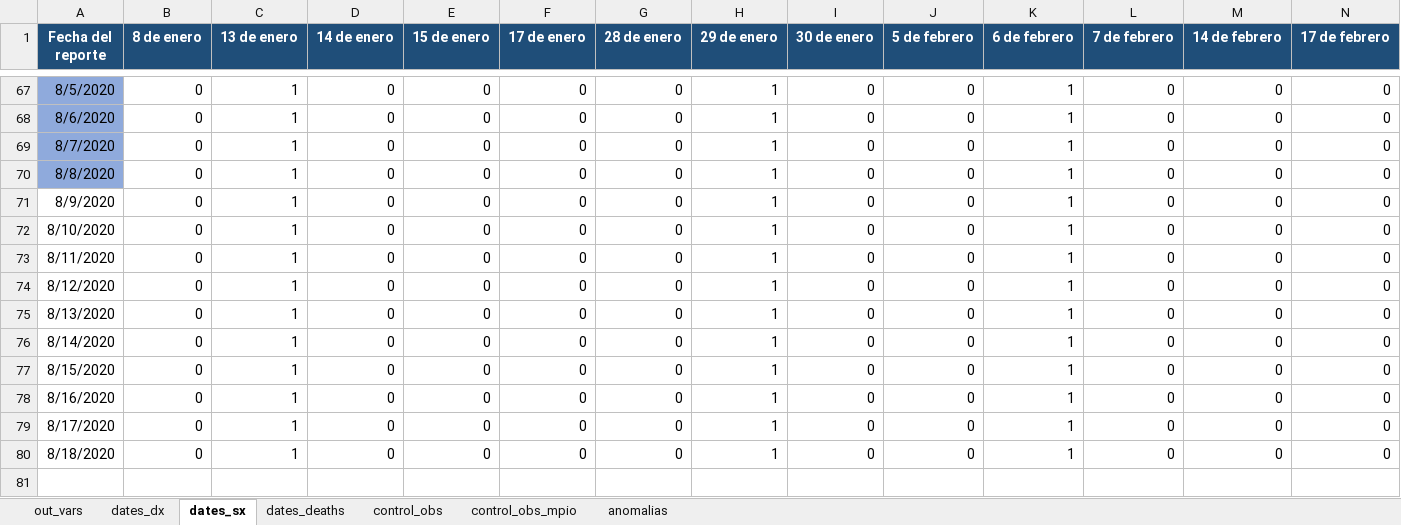
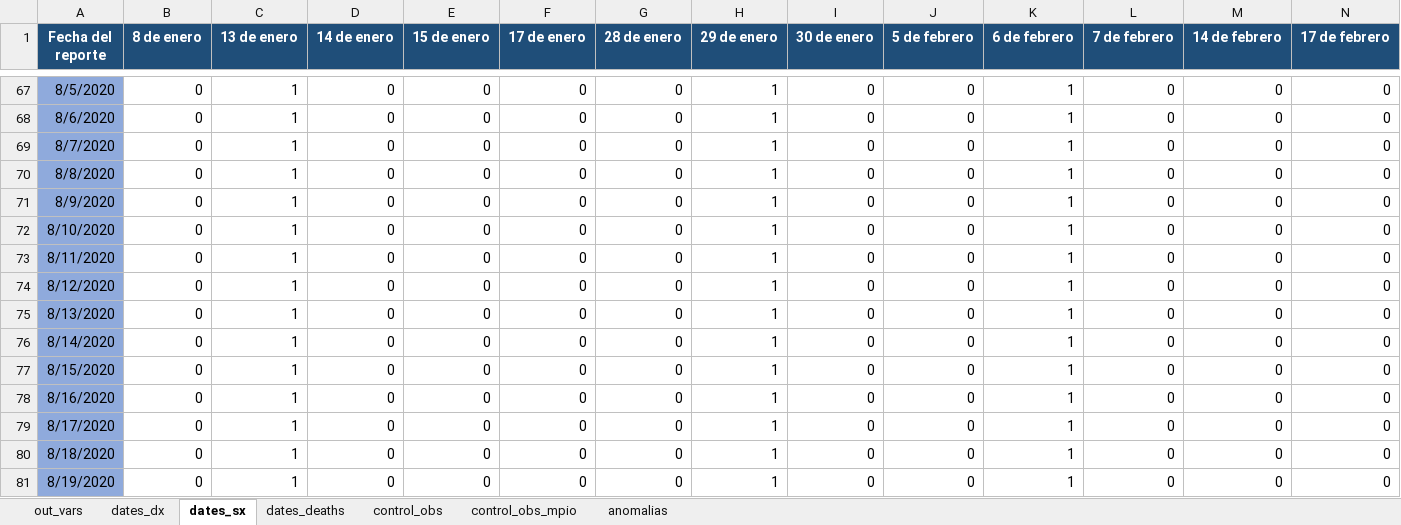
Before and after one commit to PADeCI/covid19-mx-data, an Excel workbook: data-validation/bitacora_historica_datos_abiertos.xlsx, sheet dates_sx, drawn as a sheet; only a part is shown, gaps mark what is left out; values as stored, in another font and other column widths than the file's, no borders; the diff names each change by its address in the sheet, - before the commit and + after, or states it on an @@ line.

```diff
--- a/data-validation/bitacora_historica_datos_abiertos.xlsx (sheet dates_sx)
+++ b/data-validation/bitacora_historica_datos_abiertos.xlsx (sheet dates_sx)
-A71:A80 fill: none
+A71:A80 fill: #8FAADC
+row 81: 8/19/2020 | 0 | 1 | 0 | 0 | 0 | 0 | 1 | 0 | 0 | 1 | 0 | 0 | 0
```
Also changed, not shown: sheet dates_dx, sheet dates_deaths, sheet out_vars, sheet control_obs, data-validation/bitacora_historica_tablero_oficial.xlsx, 6 other files.
